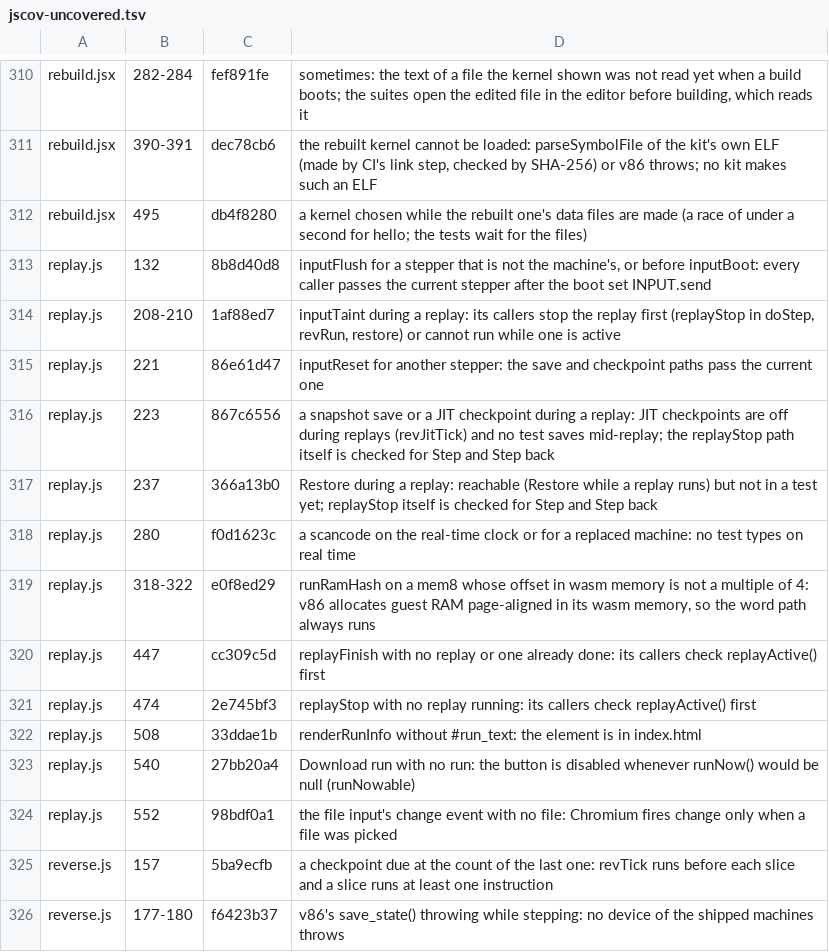
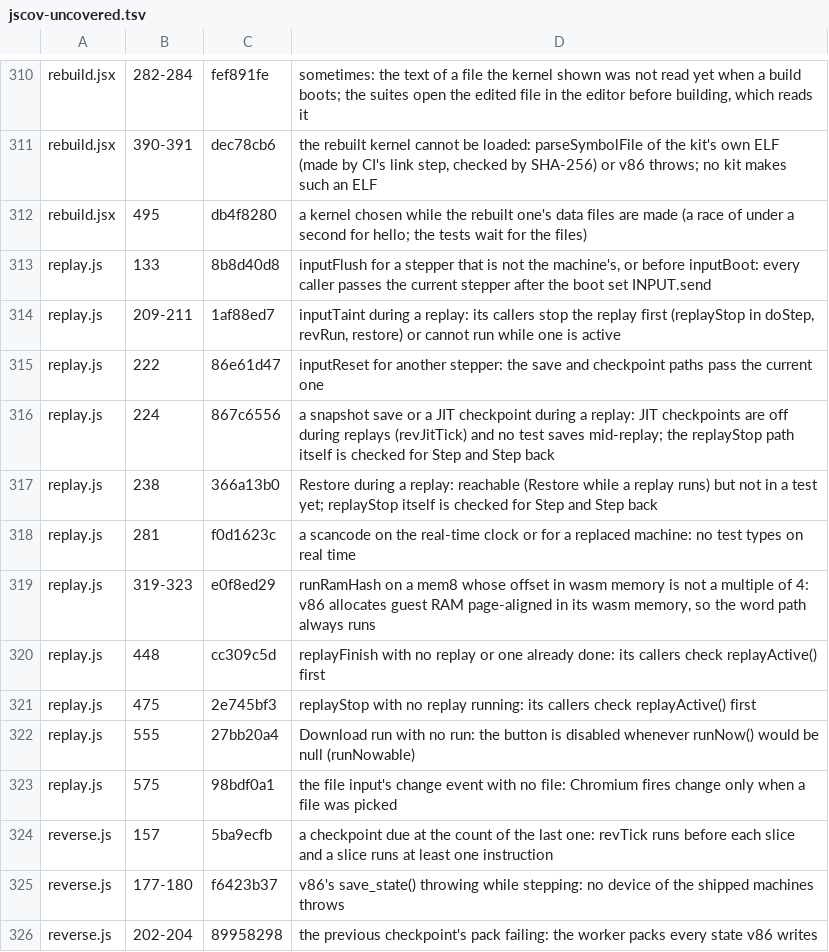
Before and after one commit to d33tah/minimal-kernel-build, a TSV file: site/jscov-uncovered.tsv, drawn as a sheet; only a part is shown, gaps mark what is left out; the shorter side is filled out with more unchanged rows; the diff covers the shown part only.

```diff
--- a/site/jscov-uncovered.tsv
+++ b/site/jscov-uncovered.tsv
@@ -312,14 +312,13 @@ rebuild.jsx	390-391	dec78cb6	the rebuilt kernel cannot be loaded: parseSymbolFil
 rebuild.jsx	495	db4f8280	a kernel chosen while the rebuilt one's data files are made (a race of under a second for hello; the tests wait for the files)
-replay.js	132	8b8d40d8	inputFlush for a stepper that is not the machine's, or before inputBoot: every caller passes the current stepper after the boot set INPUT.send
-replay.js	208-210	1af88ed7	inputTaint during a replay: its callers stop the replay first (replayStop in doStep, revRun, restore) or cannot run while one is active
-replay.js	221	86e61d47	inputReset for another stepper: the save and checkpoint paths pass the current one
-replay.js	223	867c6556	a snapshot save or a JIT checkpoint during a replay: JIT checkpoints are off during replays (revJitTick) and no test saves mid-replay; the replayStop path itself is checked for Step and Step back
-replay.js	237	366a13b0	Restore during a replay: reachable (Restore while a replay runs) but not in a test yet; replayStop itself is checked for Step and Step back
-replay.js	280	f0d1623c	a scancode on the real-time clock or for a replaced machine: no test types on real time
-replay.js	318-322	e0f8ed29	runRamHash on a mem8 whose offset in wasm memory is not a multiple of 4: v86 allocates guest RAM page-aligned in its wasm memory, so the word path always runs
-replay.js	447	cc309c5d	replayFinish with no replay or one already done: its callers check replayActive() first
-replay.js	474	2e745bf3	replayStop with no replay running: its callers check replayActive() first
-replay.js	508	33ddae1b	renderRunInfo without #run_text: the element is in index.html
-replay.js	540	27bb20a4	Download run with no run: the button is disabled whenever runNow() would be null (runNowable)
-replay.js	552	98bdf0a1	the file input's change event with no file: Chromium fires change only when a file was picked
+replay.js	133	8b8d40d8	inputFlush for a stepper that is not the machine's, or before inputBoot: every caller passes the current stepper after the boot set INPUT.send
+replay.js	209-211	1af88ed7	inputTaint during a replay: its callers stop the replay first (replayStop in doStep, revRun, restore) or cannot run while one is active
+replay.js	222	86e61d47	inputReset for another stepper: the save and checkpoint paths pass the current one
+replay.js	224	867c6556	a snapshot save or a JIT checkpoint during a replay: JIT checkpoints are off during replays (revJitTick) and no test saves mid-replay; the replayStop path itself is checked for Step and Step back
+replay.js	238	366a13b0	Restore during a replay: reachable (Restore while a replay runs) but not in a test yet; replayStop itself is checked for Step and Step back
+replay.js	281	f0d1623c	a scancode on the real-time clock or for a replaced machine: no test types on real time
+replay.js	319-323	e0f8ed29	runRamHash on a mem8 whose offset in wasm memory is not a multiple of 4: v86 allocates guest RAM page-aligned in its wasm memory, so the word path always runs
+replay.js	448	cc309c5d	replayFinish with no replay or one already done: its callers check replayActive() first
+replay.js	475	2e745bf3	replayStop with no replay running: its callers check replayActive() first
+replay.js	555	27bb20a4	Download run with no run: the button is disabled whenever runNow() would be null (runNowable)
+replay.js	575	98bdf0a1	the file input's change event with no file: Chromium fires change only when a file was picked
 reverse.js	157	5ba9ecfb	a checkpoint due at the count of the last one: revTick runs before each slice and a slice runs at least one instruction
```
Also changed, not shown: 1 added row and 27 edited cells elsewhere in this file, 13 other files.
